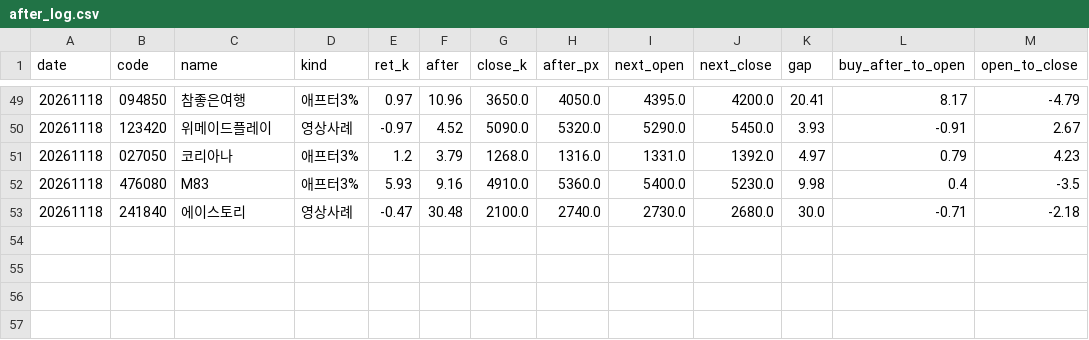
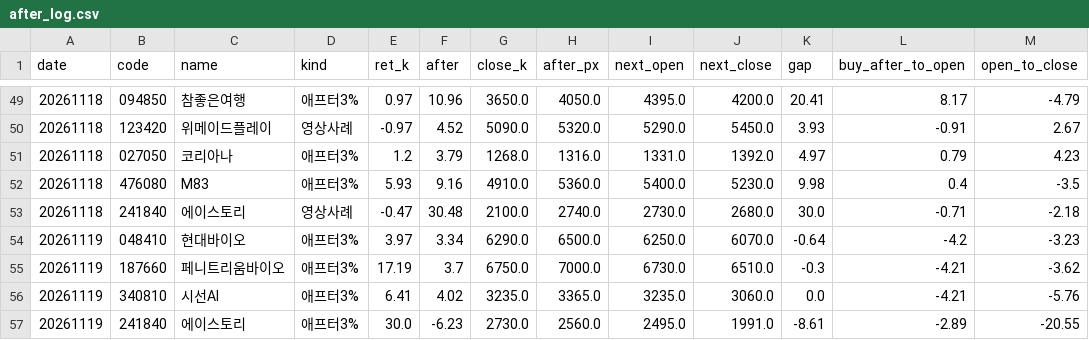
Before and after one commit to flyace23-cmyk/closing-bet, a CSV file: records/after_log.csv, drawn as a sheet; only a part is shown, gaps mark what is left out.

Commit message:
records 2026-11-20

```diff
--- a/records/after_log.csv
+++ b/records/after_log.csv
@@ -53 +53,5 @@ date,code,name,kind,ret_k,after,close_k,after_px,next_open,next_close,gap,buy_af
 20261118,241840,에이스토리,영상사례,-0.47,30.48,2100.0,2740.0,2730.0,2680.0,30.0,-0.71,-2.18
+20261119,048410,현대바이오,애프터3%,3.97,3.34,6290.0,6500.0,6250.0,6070.0,-0.64,-4.2,-3.23
+20261119,187660,페니트리움바이오,애프터3%,17.19,3.7,6750.0,7000.0,6730.0,6510.0,-0.3,-4.21,-3.62
+20261119,340810,시선AI,애프터3%,6.41,4.02,3235.0,3365.0,3235.0,3060.0,0.0,-4.21,-5.76
+20261119,241840,에이스토리,애프터3%,30.0,-6.23,2730.0,2560.0,2495.0,1991.0,-8.61,-2.89,-20.55
```
Also changed, not shown: 3 other files.
